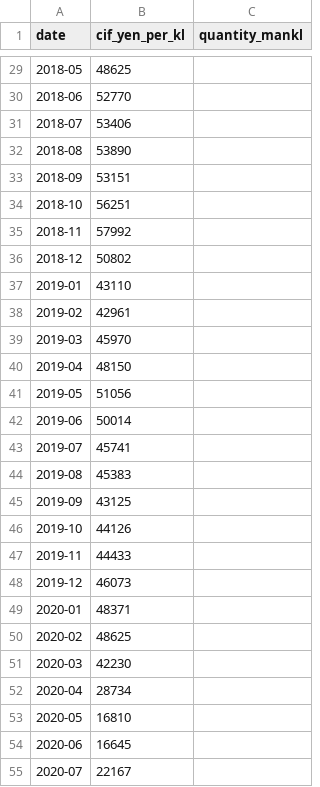
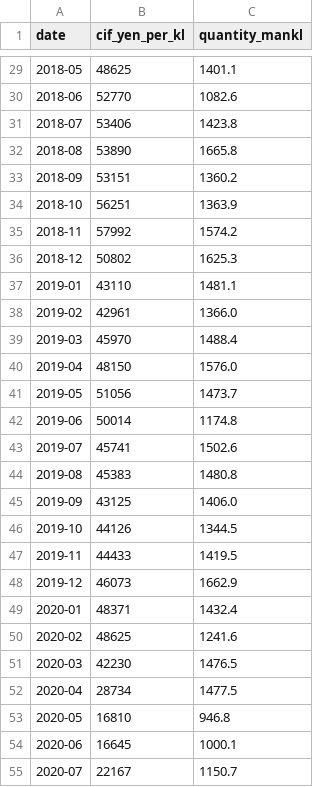
Before and after one commit to kichima-400/energy-metrics, a CSV file: data/crude_oil_cif_monthly.csv, drawn as a sheet; only a part is shown, gaps mark what is left out; the diff covers the shown part only.

```diff
--- a/data/crude_oil_cif_monthly.csv
+++ b/data/crude_oil_cif_monthly.csv
@@ -29,27 +29,27 @@ date,cif_yen_per_kl,quantity_mankl
-2018-05,48625,
-2018-06,52770,
-2018-07,53406,
-2018-08,53890,
-2018-09,53151,
-2018-10,56251,
-2018-11,57992,
-2018-12,50802,
-2019-01,43110,
-2019-02,42961,
-2019-03,45970,
-2019-04,48150,
-2019-05,51056,
-2019-06,50014,
-2019-07,45741,
-2019-08,45383,
-2019-09,43125,
-2019-10,44126,
-2019-11,44433,
-2019-12,46073,
-2020-01,48371,
-2020-02,48625,
-2020-03,42230,
-2020-04,28734,
-2020-05,16810,
-2020-06,16645,
-2020-07,22167,
+2018-05,48625,1401.1
+2018-06,52770,1082.6
+2018-07,53406,1423.8
+2018-08,53890,1665.8
+2018-09,53151,1360.2
+2018-10,56251,1363.9
+2018-11,57992,1574.2
+2018-12,50802,1625.3
+2019-01,43110,1481.1
+2019-02,42961,1366.0
+2019-03,45970,1488.4
+2019-04,48150,1576.0
+2019-05,51056,1473.7
+2019-06,50014,1174.8
+2019-07,45741,1502.6
+2019-08,45383,1480.8
+2019-09,43125,1406.0
+2019-10,44126,1344.5
+2019-11,44433,1419.5
+2019-12,46073,1662.9
+2020-01,48371,1432.4
+2020-02,48625,1241.6
+2020-03,42230,1476.5
+2020-04,28734,1477.5
+2020-05,16810,946.8
+2020-06,16645,1000.1
+2020-07,22167,1150.7
```
Also changed, not shown: 93 edited cells elsewhere in this file.
